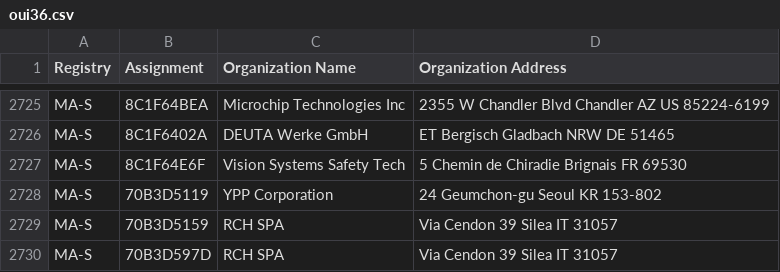
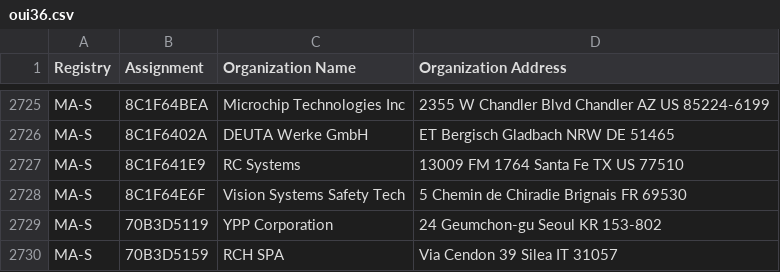
Before and after one commit to hdm/mac-tracker, a CSV file: data/ieee/oui36.csv, drawn as a sheet; only a part is shown, gaps mark what is left out; the shorter side is filled out with more unchanged rows; the diff names each change by its address in the sheet, - before the commit and + after, or states it on an @@ line.

Commit message:
Auto: Update files from IEEE

```diff
--- a/data/ieee/oui36.csv
+++ b/data/ieee/oui36.csv
+row 2727: MA-S | 8C1F641E9 | RC Systems | 13009 FM 1764 Santa Fe TX US 77510
```
Also changed, not shown: 5 other files.
